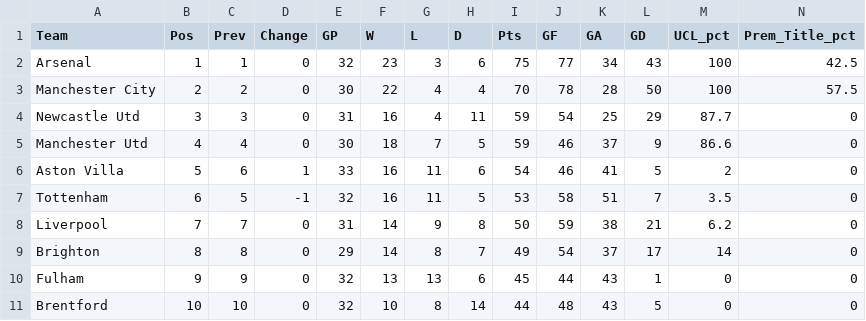
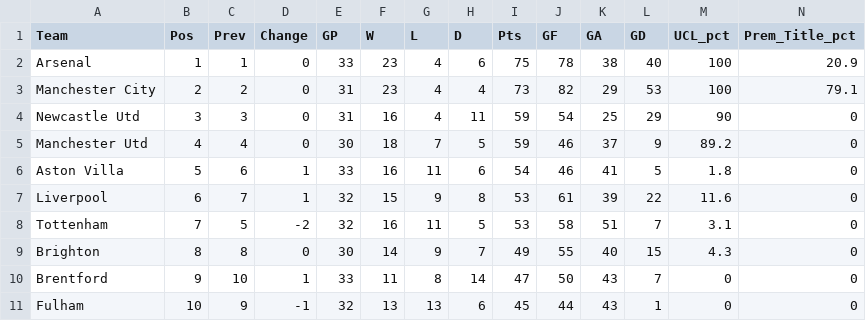
Before and after one commit to weaversd/EPL_2022_2023, a CSV file: current_table_output/Matchweek_33_table.csv, drawn as a sheet; only a part is shown; removed rows and columns are numbered as before the commit, all else as after; rows hold the shown columns only; the diff covers the shown part only; the diff names each change by its address in the sheet, - before the commit and + after, or states it on an @@ line.

```diff
--- a/current_table_output/Matchweek_33_table.csv
+++ b/current_table_output/Matchweek_33_table.csv
-E2 (GP): 32
+E2 (GP): 33
-G2 (L): 3
+G2 (L): 4
-J2 (GF): 77
+J2 (GF): 78
-K2 (GA): 34
+K2 (GA): 38
-L2 (GD): 43
+L2 (GD): 40
-N2 (Prem_Title_pct): 42.5
+N2 (Prem_Title_pct): 20.9
-E3 (GP): 30
+E3 (GP): 31
-F3 (W): 22
+F3 (W): 23
-I3 (Pts): 70
+I3 (Pts): 73
-J3 (GF): 78
+J3 (GF): 82
-K3 (GA): 28
+K3 (GA): 29
-L3 (GD): 50
+L3 (GD): 53
-N3 (Prem_Title_pct): 57.5
+N3 (Prem_Title_pct): 79.1
-M4 (UCL_pct): 87.7
+M4 (UCL_pct): 90
-M5 (UCL_pct): 86.6
+M5 (UCL_pct): 89.2
-M6 (UCL_pct): 2
+M6 (UCL_pct): 1.8
+row 7: Liverpool | 6 | 7 | 1 | 32 | 15 | 9 | 8 | 53 | 61 | 39 | 22 | 11.6 | 0
-B8 (Pos): 6
+B8 (Pos): 7
-D8 (Change): -1
+D8 (Change): -2
-M8 (UCL_pct): 3.5
+M8 (UCL_pct): 3.1
-row 8: Liverpool | 7 | 7 | 0 | 31 | 14 | 9 | 8 | 50 | 59 | 38 | 21 | 6.2 | 0
-E9 (GP): 29
+E9 (GP): 30
-G9 (L): 8
+G9 (L): 9
-J9 (GF): 54
+J9 (GF): 55
-K9 (GA): 37
+K9 (GA): 40
-L9 (GD): 17
+L9 (GD): 15
-M9 (UCL_pct): 14
+M9 (UCL_pct): 4.3
+row 10: Brentford | 9 | 10 | 1 | 33 | 11 | 8 | 14 | 47 | 50 | 43 | 7 | 0 | 0
-B11 (Pos): 9
+B11 (Pos): 10
-D11 (Change): 0
+D11 (Change): -1
-row 11: Brentford | 10 | 10 | 0 | 32 | 10 | 8 | 14 | 44 | 48 | 43 | 5 | 0 | 0
```
Also changed, not shown: 1 added row, 1 removed row and 20 edited cells elsewhere in this file, SPI_tables/Matchweek_33_SPI.csv, 2 other files.
